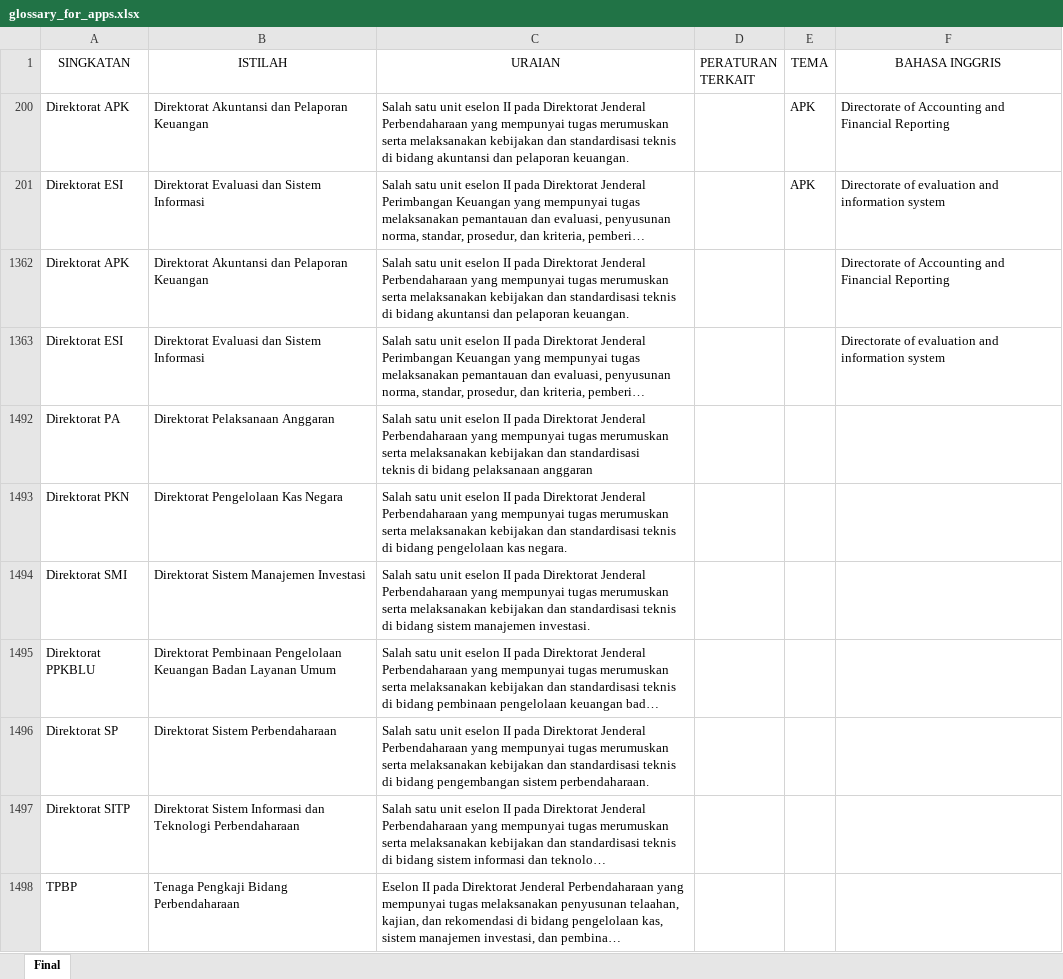
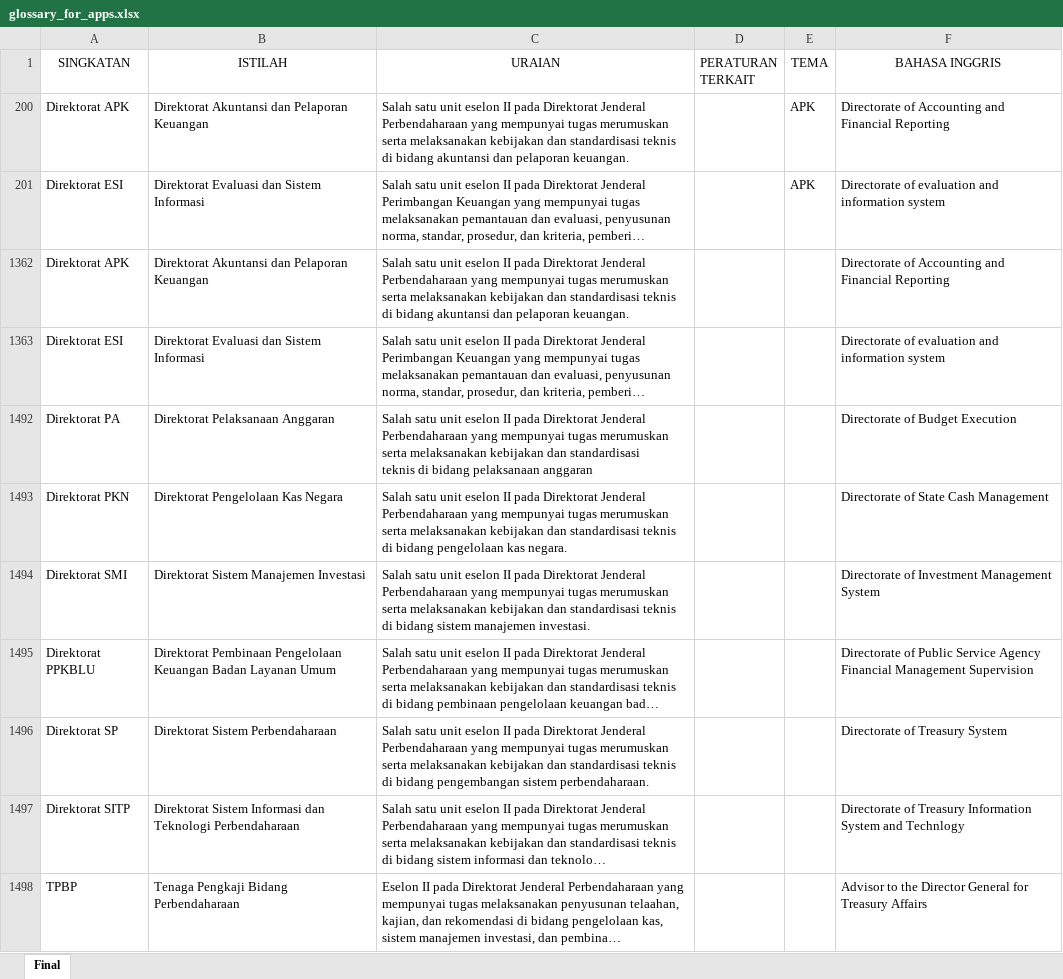
Before and after one commit to ameernoor/djpbglossary, an Excel workbook: glossary_for_apps.xlsx, sheet Final, drawn as a sheet; long unchanged cells end in …; values as stored, in another font and other column widths than the file's, no borders; the diff names each change by its address in the sheet, - before the commit and + after, or states it on an @@ line.

```diff
--- a/glossary_for_apps.xlsx (sheet Final)
+++ b/glossary_for_apps.xlsx (sheet Final)
-F1492 (BAHASA INGGRIS): (empty)
+F1492 (BAHASA INGGRIS): Directorate of Budget Execution
-F1493 (BAHASA INGGRIS): (empty)
+F1493 (BAHASA INGGRIS): Directorate of State Cash Management
-F1494 (BAHASA INGGRIS): (empty)
+F1494 (BAHASA INGGRIS): Directorate of Investment Management System
-F1495 (BAHASA INGGRIS): (empty)
+F1495 (BAHASA INGGRIS): Directorate of Public Service Agency Financial Management Supervision
-F1496 (BAHASA INGGRIS): (empty)
+F1496 (BAHASA INGGRIS): Directorate of Treasury System
-F1497 (BAHASA INGGRIS): (empty)
+F1497 (BAHASA INGGRIS): Directorate of Treasury Information System and Technlogy
-F1498 (BAHASA INGGRIS): (empty)
+F1498 (BAHASA INGGRIS): Advisor to the Director General for Treasury Affairs
```
Also changed, not shown: 6 other files.
